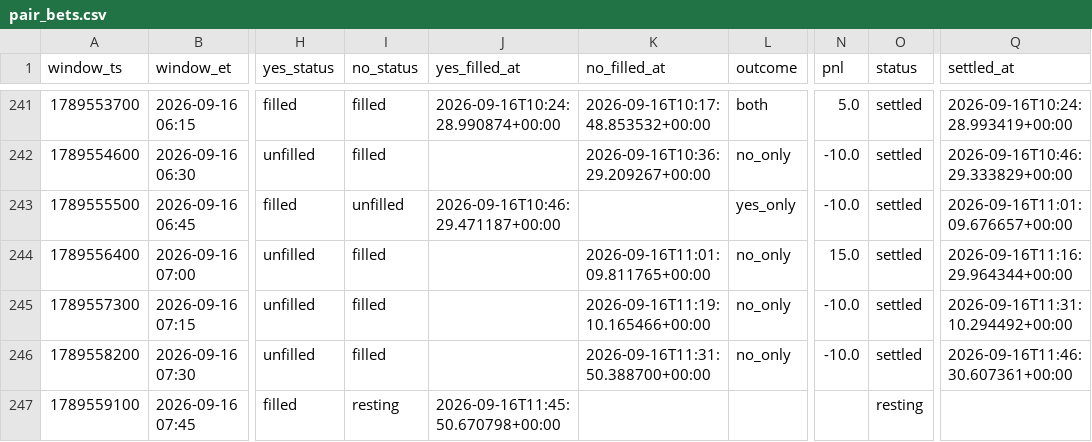
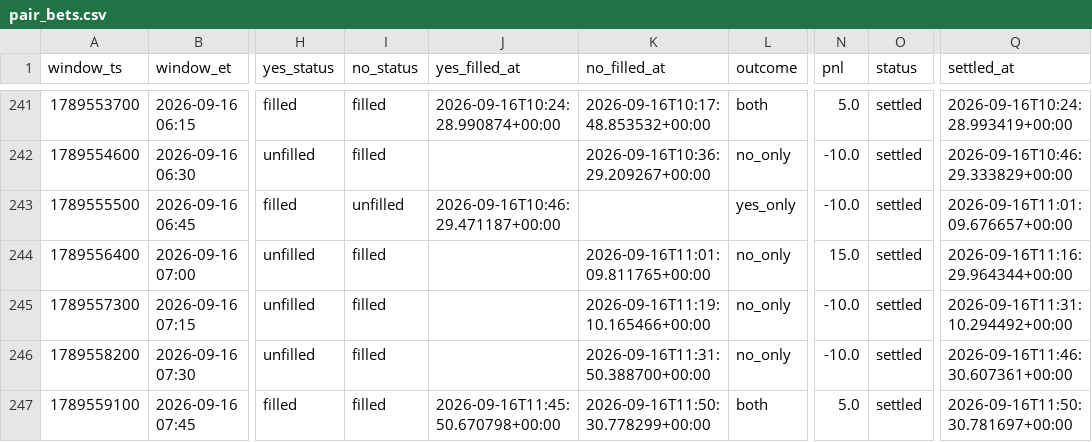
Before and after one commit to Astanwa/kalshi-pair-tape, a CSV file: data/pair_bets.csv, drawn as a sheet; only a part is shown, gaps mark what is left out; the diff names each change by its address in the sheet, - before the commit and + after, or states it on an @@ line.

```diff
--- a/data/pair_bets.csv
+++ b/data/pair_bets.csv
-I247 (no_status): resting
+I247 (no_status): filled
-K247 (no_filled_at): (empty)
+K247 (no_filled_at): 2026-09-16T11:50:30.778299+00:00
-L247 (outcome): (empty)
+L247 (outcome): both
-N247 (pnl): (empty)
+N247 (pnl): 5.0
-O247 (status): resting
+O247 (status): settled
-Q247 (settled_at): (empty)
+Q247 (settled_at): 2026-09-16T11:50:30.781697+00:00
```
Also changed, not shown: data/quotes.csv, 2 other files.
